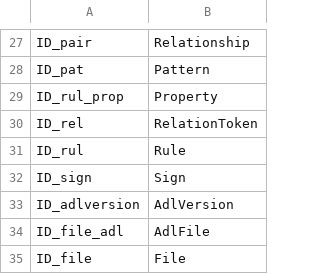
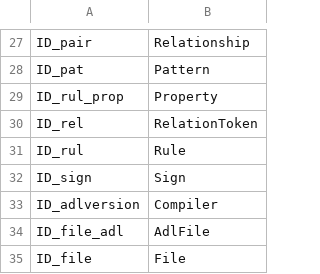
Before and after one commit to AmpersandTarski/ampersand-models, a CSV file: Atlas/mapLang/cptmap.csv, drawn as a sheet; only a part is shown, gaps mark what is left out.

```diff
--- a/Atlas/mapLang/cptmap.csv
+++ b/Atlas/mapLang/cptmap.csv
@@ -32,3 +32,3 @@ ID_rul;Rule
 ID_sign;Sign
-ID_adlversion;AdlVersion
+ID_adlversion;Compiler
 ID_file_adl;AdlFile
```
Also changed, not shown: Atlas/mapLang/relmap.csv, 9 other files.
